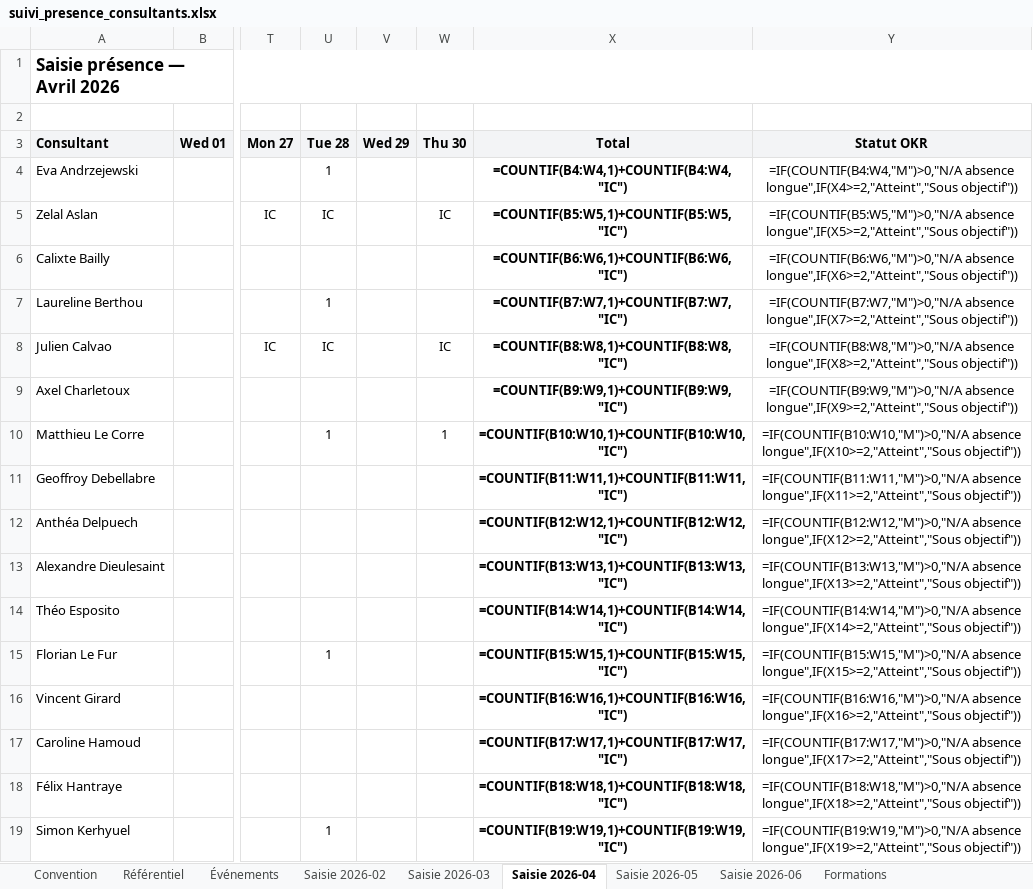
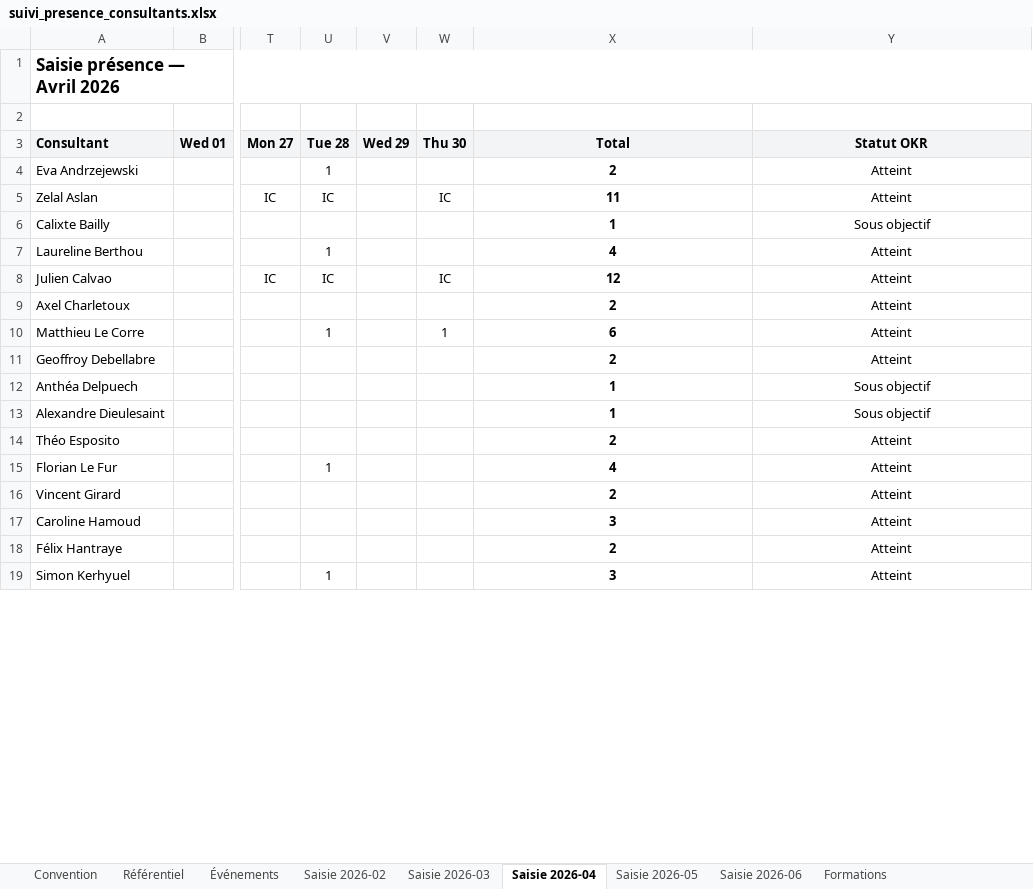
Before and after one commit to jeremie-kieffer/ikxo-presence-dashboard, an Excel workbook: public/data/suivi_presence_consultants.xlsx, sheet Saisie 2026-04, drawn as a sheet; only a part is shown, gaps mark what is left out; values as stored, in another font and other column widths than the file's, no borders; formulas without a stored value are shown as written; conditional formats not drawn; the diff covers the shown part only; the diff names each change by its address in the sheet, - before the commit and + after, or states it on an @@ line.

```diff
--- a/public/data/suivi_presence_consultants.xlsx (sheet Saisie 2026-04)
+++ b/public/data/suivi_presence_consultants.xlsx (sheet Saisie 2026-04)
-X4 (Total): =COUNTIF(B4:W4,1)+COUNTIF(B4:W4,"IC")
+X4 (Total): 2
-Y4 (Statut OKR): =IF(COUNTIF(B4:W4,"M")>0,"N/A absence longue",IF(X4>=2,"Atteint","Sous objectif"))
+Y4 (Statut OKR): Atteint
-X5 (Total): =COUNTIF(B5:W5,1)+COUNTIF(B5:W5,"IC")
+X5 (Total): 11
-Y5 (Statut OKR): =IF(COUNTIF(B5:W5,"M")>0,"N/A absence longue",IF(X5>=2,"Atteint","Sous objectif"))
+Y5 (Statut OKR): Atteint
-X6 (Total): =COUNTIF(B6:W6,1)+COUNTIF(B6:W6,"IC")
+X6 (Total): 1
-Y6 (Statut OKR): =IF(COUNTIF(B6:W6,"M")>0,"N/A absence longue",IF(X6>=2,"Atteint","Sous objectif"))
+Y6 (Statut OKR): Sous objectif
-X7 (Total): =COUNTIF(B7:W7,1)+COUNTIF(B7:W7,"IC")
+X7 (Total): 4
-Y7 (Statut OKR): =IF(COUNTIF(B7:W7,"M")>0,"N/A absence longue",IF(X7>=2,"Atteint","Sous objectif"))
+Y7 (Statut OKR): Atteint
-X8 (Total): =COUNTIF(B8:W8,1)+COUNTIF(B8:W8,"IC")
+X8 (Total): 12
-Y8 (Statut OKR): =IF(COUNTIF(B8:W8,"M")>0,"N/A absence longue",IF(X8>=2,"Atteint","Sous objectif"))
+Y8 (Statut OKR): Atteint
-X9 (Total): =COUNTIF(B9:W9,1)+COUNTIF(B9:W9,"IC")
+X9 (Total): 2
-Y9 (Statut OKR): =IF(COUNTIF(B9:W9,"M")>0,"N/A absence longue",IF(X9>=2,"Atteint","Sous objectif"))
+Y9 (Statut OKR): Atteint
-X10 (Total): =COUNTIF(B10:W10,1)+COUNTIF(B10:W10,"IC")
+X10 (Total): 6
-Y10 (Statut OKR): =IF(COUNTIF(B10:W10,"M")>0,"N/A absence longue",IF(X10>=2,"Atteint","Sous objectif"))
+Y10 (Statut OKR): Atteint
-X11 (Total): =COUNTIF(B11:W11,1)+COUNTIF(B11:W11,"IC")
+X11 (Total): 2
-Y11 (Statut OKR): =IF(COUNTIF(B11:W11,"M")>0,"N/A absence longue",IF(X11>=2,"Atteint","Sous objectif"))
+Y11 (Statut OKR): Atteint
-X12 (Total): =COUNTIF(B12:W12,1)+COUNTIF(B12:W12,"IC")
+X12 (Total): 1
-Y12 (Statut OKR): =IF(COUNTIF(B12:W12,"M")>0,"N/A absence longue",IF(X12>=2,"Atteint","Sous objectif"))
+Y12 (Statut OKR): Sous objectif
-X13 (Total): =COUNTIF(B13:W13,1)+COUNTIF(B13:W13,"IC")
+X13 (Total): 1
-Y13 (Statut OKR): =IF(COUNTIF(B13:W13,"M")>0,"N/A absence longue",IF(X13>=2,"Atteint","Sous objectif"))
+Y13 (Statut OKR): Sous objectif
-X14 (Total): =COUNTIF(B14:W14,1)+COUNTIF(B14:W14,"IC")
+X14 (Total): 2
-Y14 (Statut OKR): =IF(COUNTIF(B14:W14,"M")>0,"N/A absence longue",IF(X14>=2,"Atteint","Sous objectif"))
+Y14 (Statut OKR): Atteint
-X15 (Total): =COUNTIF(B15:W15,1)+COUNTIF(B15:W15,"IC")
+X15 (Total): 4
-Y15 (Statut OKR): =IF(COUNTIF(B15:W15,"M")>0,"N/A absence longue",IF(X15>=2,"Atteint","Sous objectif"))
+Y15 (Statut OKR): Atteint
-X16 (Total): =COUNTIF(B16:W16,1)+COUNTIF(B16:W16,"IC")
+X16 (Total): 2
-Y16 (Statut OKR): =IF(COUNTIF(B16:W16,"M")>0,"N/A absence longue",IF(X16>=2,"Atteint","Sous objectif"))
+Y16 (Statut OKR): Atteint
-X17 (Total): =COUNTIF(B17:W17,1)+COUNTIF(B17:W17,"IC")
+X17 (Total): 3
-Y17 (Statut OKR): =IF(COUNTIF(B17:W17,"M")>0,"N/A absence longue",IF(X17>=2,"Atteint","Sous objectif"))
+Y17 (Statut OKR): Atteint
-X18 (Total): =COUNTIF(B18:W18,1)+COUNTIF(B18:W18,"IC")
+X18 (Total): 2
-Y18 (Statut OKR): =IF(COUNTIF(B18:W18,"M")>0,"N/A absence longue",IF(X18>=2,"Atteint","Sous objectif"))
+Y18 (Statut OKR): Atteint
-X19 (Total): =COUNTIF(B19:W19,1)+COUNTIF(B19:W19,"IC")
+X19 (Total): 3
-Y19 (Statut OKR): =IF(COUNTIF(B19:W19,"M")>0,"N/A absence longue",IF(X19>=2,"Atteint","Sous objectif"))
+Y19 (Statut OKR): Atteint
```
Also changed, not shown: 20 edited cells elsewhere in this sheet, sheet Synthèse consultant, sheet Saisie 2026-06, sheet Saisie 2026-05, sheet Saisie 2026-03, sheet Saisie 2026-02, sheet Formation_Feedbacks, 5 more sheets.
